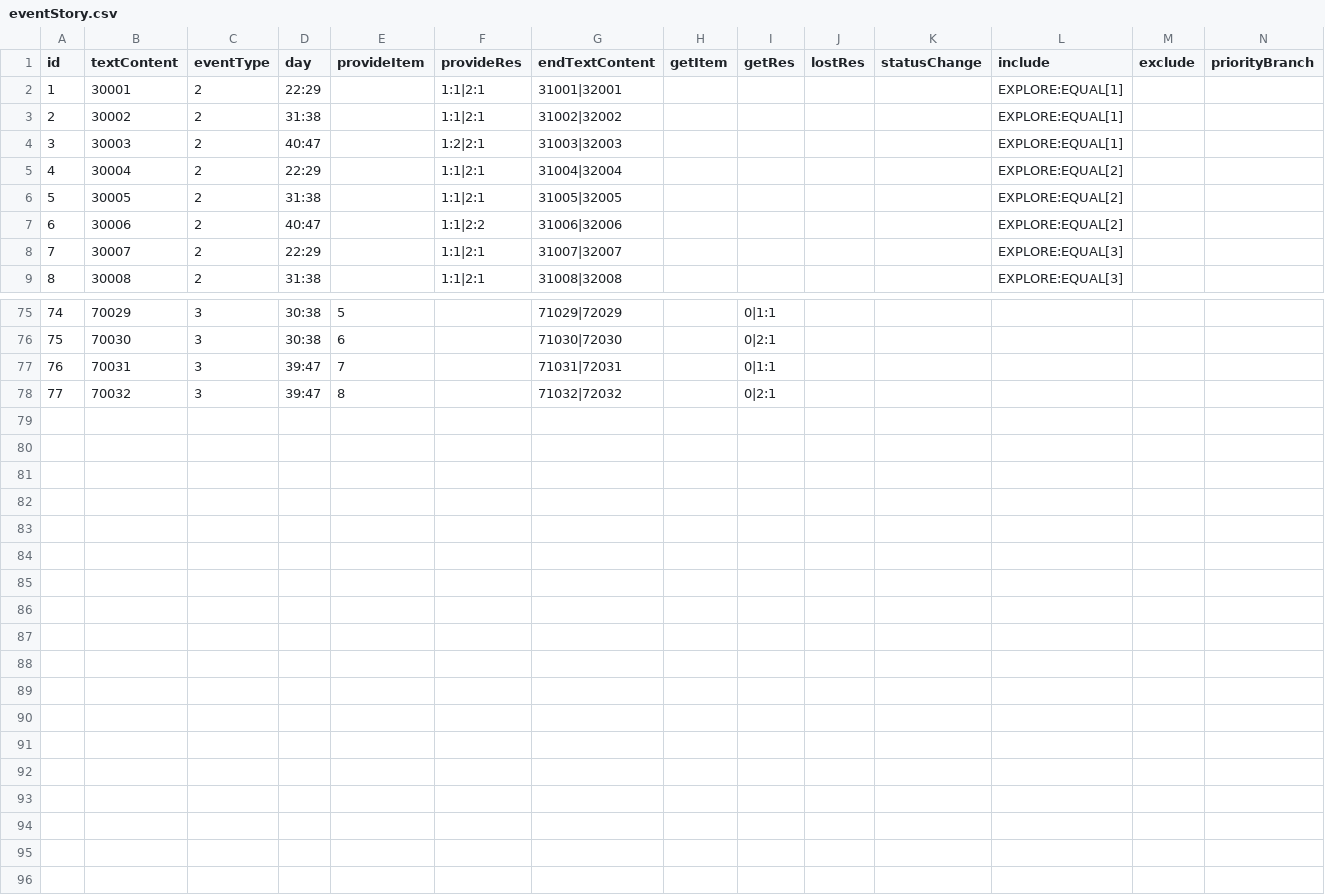
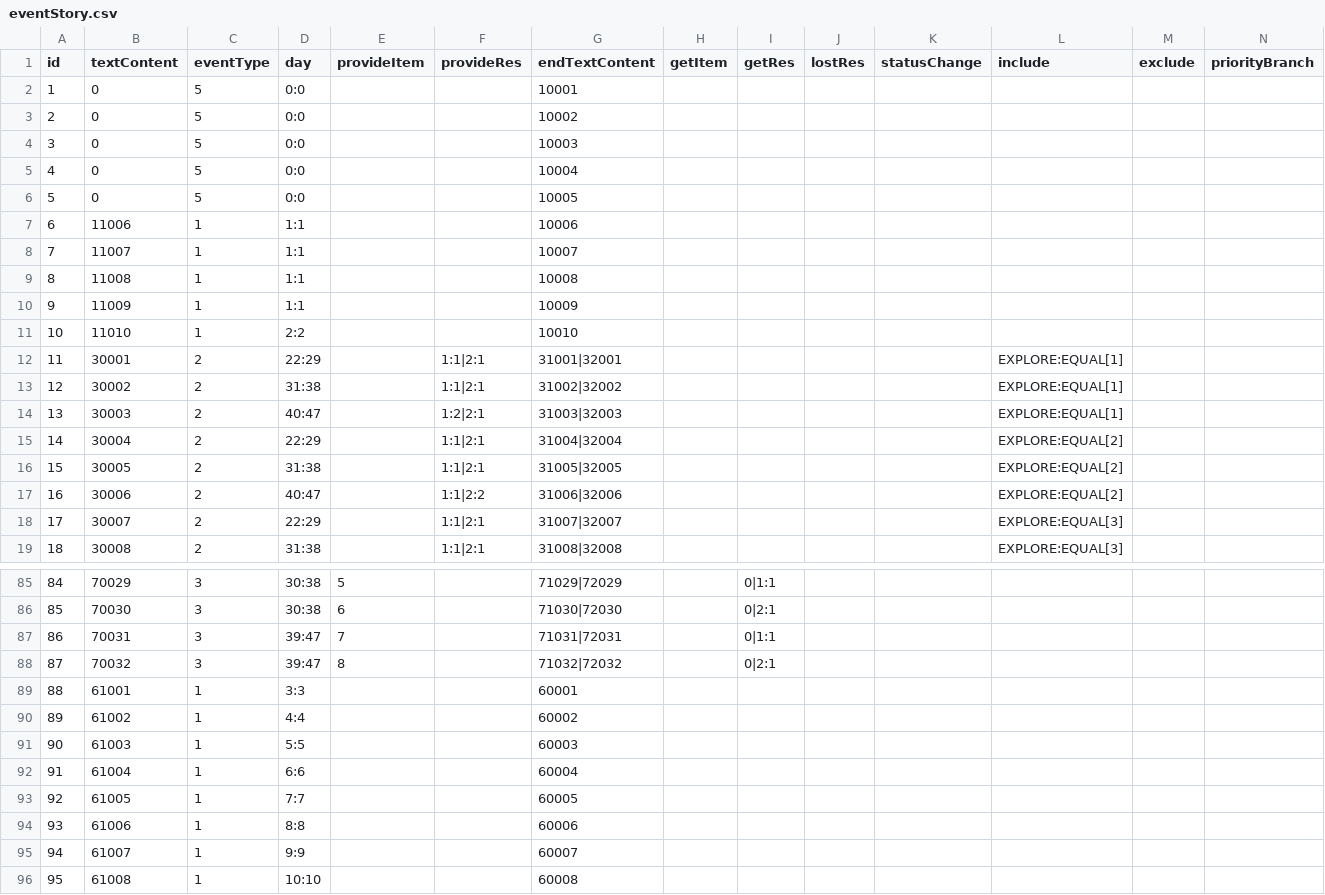
Before and after one commit to truncle/projectC, a CSV file: Assets/StreamingAssets/CsvTable/eventStory.csv, drawn as a sheet; only a part is shown, gaps mark what is left out; addresses are those after the commit; the diff covers the shown part only; the diff names each change by its address in the sheet, - before the commit and + after, or states it on an @@ line.

```diff
--- a/Assets/StreamingAssets/CsvTable/eventStory.csv
+++ b/Assets/StreamingAssets/CsvTable/eventStory.csv
+row 2: 1 | 0 | 5 | 0:0 |  |  | 10001
+row 3: 2 | 0 | 5 | 0:0 |  |  | 10002
+row 4: 3 | 0 | 5 | 0:0 |  |  | 10003
+row 5: 4 | 0 | 5 | 0:0 |  |  | 10004
+row 6: 5 | 0 | 5 | 0:0 |  |  | 10005
+row 7: 6 | 11006 | 1 | 1:1 |  |  | 10006
+row 8: 7 | 11007 | 1 | 1:1 |  |  | 10007
+row 9: 8 | 11008 | 1 | 1:1 |  |  | 10008
+row 10: 9 | 11009 | 1 | 1:1 |  |  | 10009
+row 11: 10 | 11010 | 1 | 2:2 |  |  | 10010
@@ column A (id) renumbered between rows 12 and 88 @@
+row 89: 88 | 61001 | 1 | 3:3 |  |  | 60001
+row 90: 89 | 61002 | 1 | 4:4 |  |  | 60002
+row 91: 90 | 61003 | 1 | 5:5 |  |  | 60003
+row 92: 91 | 61004 | 1 | 6:6 |  |  | 60004
+row 93: 92 | 61005 | 1 | 7:7 |  |  | 60005
+row 94: 93 | 61006 | 1 | 8:8 |  |  | 60006
+row 95: 94 | 61007 | 1 | 9:9 |  |  | 60007
+row 96: 95 | 61008 | 1 | 10:10 |  |  | 60008
```
Also changed, not shown: 2 edited cells elsewhere in this file, Assets/StreamingAssets/CsvTable/eventExplory.csv, Assets/StreamingAssets/CsvTable/misc.csv, 5 other files.
